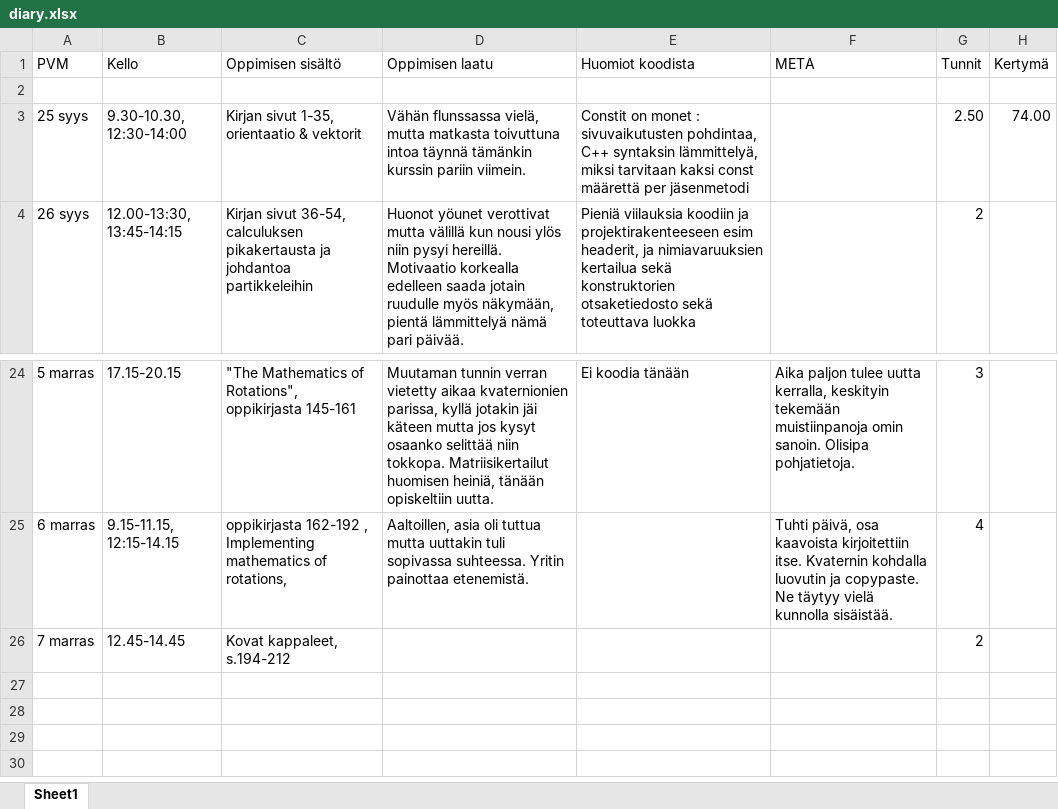
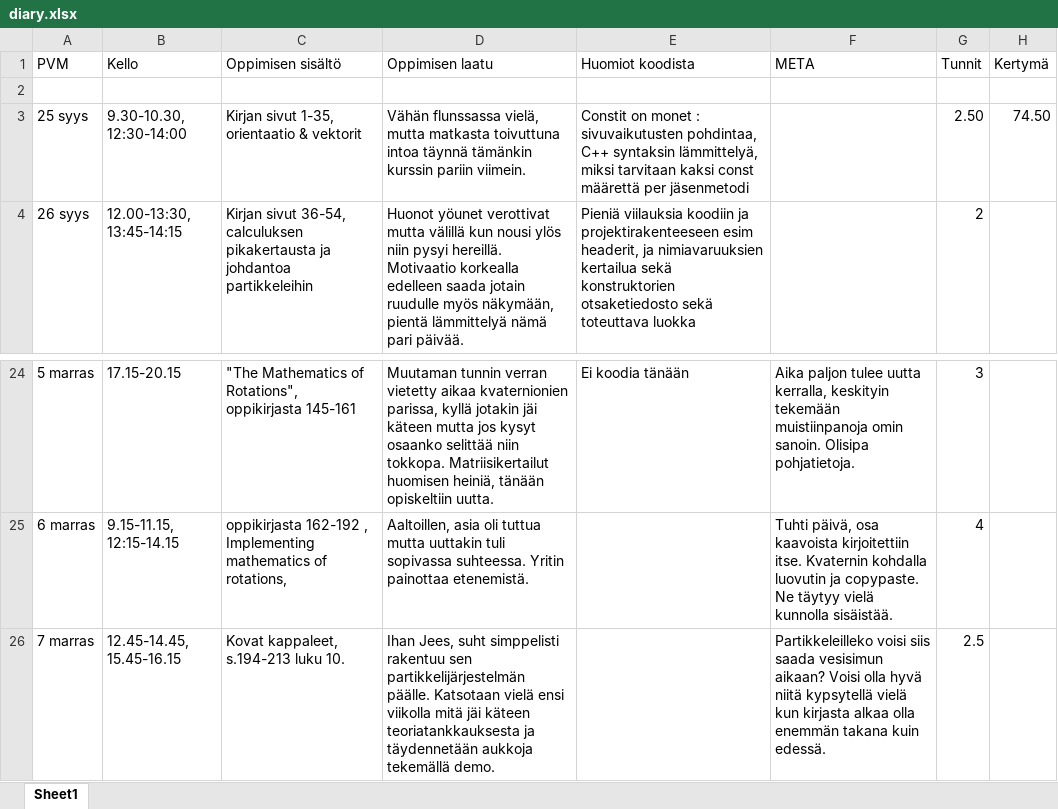
Before and after one commit to ven-gnz/Impi, an Excel workbook: diary.xlsx, sheet Sheet1, drawn as a sheet; only a part is shown, gaps mark what is left out; values as stored, in another font and other column widths than the file's, no borders; the diff names each change by its address in the sheet, - before the commit and + after, or states it on an @@ line.

Commit message:
Rigidbody integration and scaffolding in place. Next week demos

```diff
--- a/diary.xlsx (sheet Sheet1)
+++ b/diary.xlsx (sheet Sheet1)
-H3 (Kertymä): 74.00
+H3 (Kertymä): 74.50
-B26 (Kello): 12.45-14.45
+B26 (Kello): 12.45-14.45, 15.45-16.15
-C26 (Oppimisen sisältö): Kovat kappaleet, s.194-212
+C26 (Oppimisen sisältö): Kovat kappaleet, s.194-213 luku 10.
-D26 (Oppimisen laatu): (empty)
+D26 (Oppimisen laatu): Ihan Jees, suht simppelisti rakentuu sen partikkelijärjestelmän päälle. Katsotaan vielä ensi viikolla mitä jäi käteen teoriatankkauksesta ja täydennetään aukkoja tekemällä demo.
-F26 (META): (empty)
+F26 (META): Partikkeleilleko voisi siis saada vesisimun aikaan? Voisi olla hyvä niitä kypsytellä vielä kun kirjasta alkaa olla enemmän takana kuin edessä.
-G26 (Tunnit): 2
+G26 (Tunnit): 2.5
```
Also changed, not shown: 6 other files.
